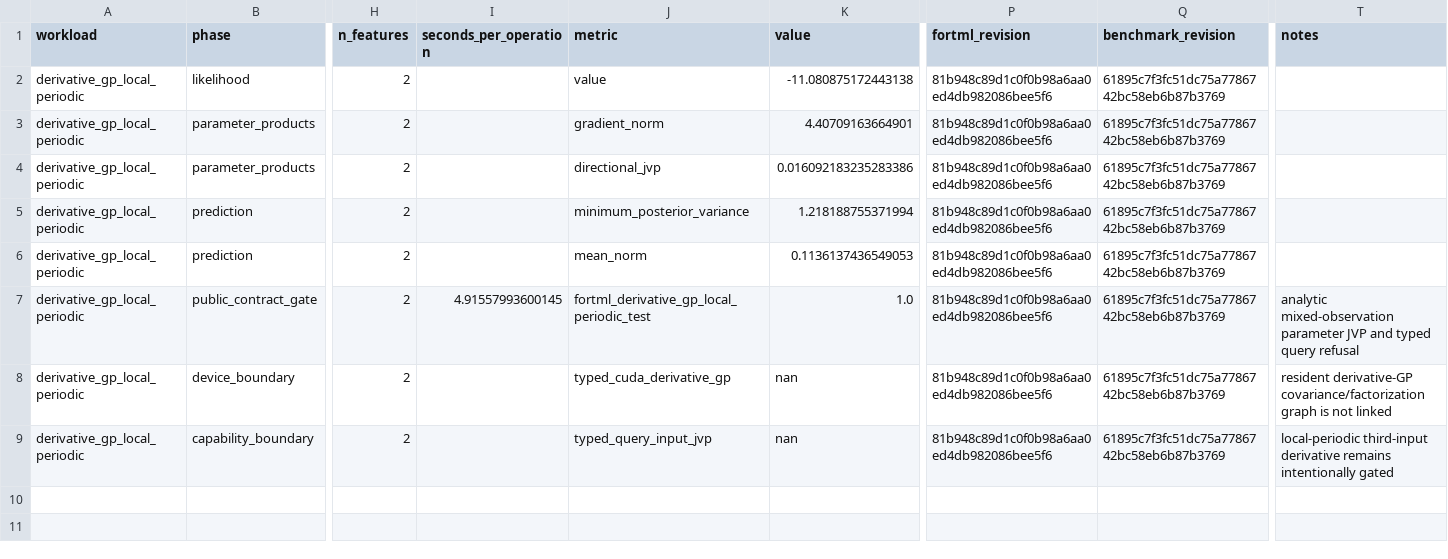
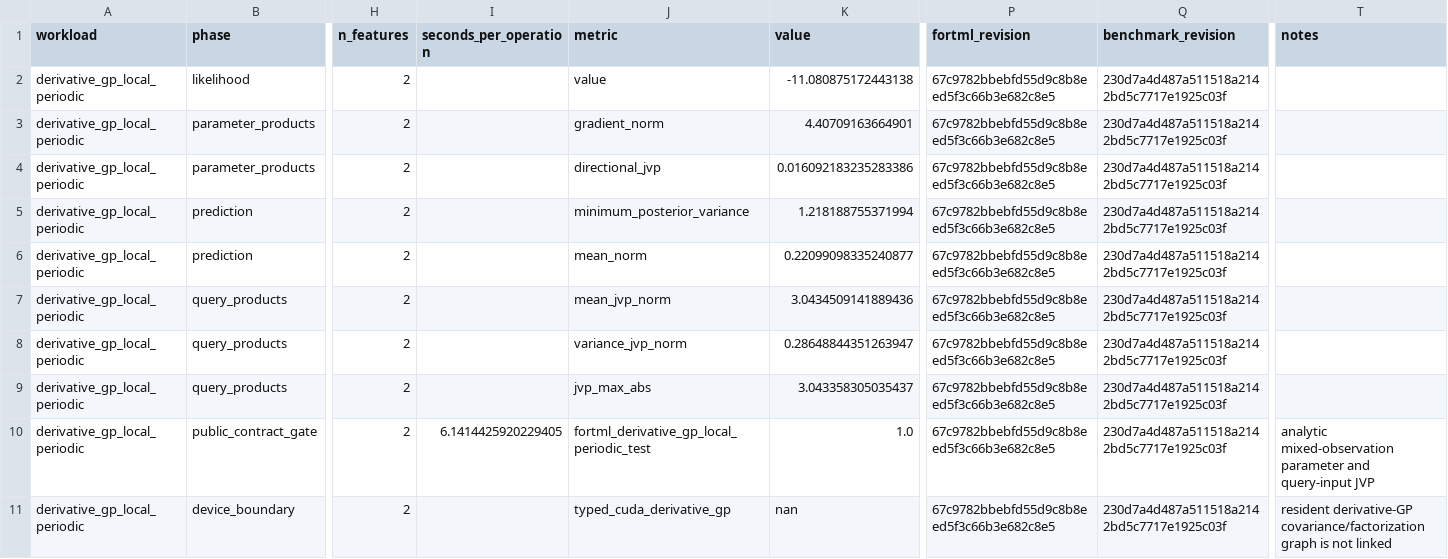
Before and after one commit to lazy-fortran/fortml-bench, a CSV file: results/derivative_gp_local_periodic.csv, drawn as a sheet; only a part is shown, gaps mark what is left out; removed rows and columns are numbered as before the commit, all else as after; rows hold the shown columns only; the diff names each change by its address in the sheet, - before the commit and + after, or states it on an @@ line.

Commit message:
bench(gp): pin local-periodic query evidence

```diff
--- a/results/derivative_gp_local_periodic.csv
+++ b/results/derivative_gp_local_periodic.csv
-P2:P6 (fortml_revision): 81b948c89d1c0f0b98a6aa0ed4db982086bee5f6
+P2:P6 (fortml_revision): 67c9782bbebfd55d9c8b8eed5f3c66b3e682c8e5
-Q2:Q6 (benchmark_revision): 61895c7f3fc51dc75a7786742bc58eb6b87b3769
+Q2:Q6 (benchmark_revision): 230d7a4d487a511518a2142bd5c7717e1925c03f
-K6 (value): 0.1136137436549053
+K6 (value): 0.22099098335240877
+row 7: derivative_gp_local_periodic | query_products | 2 |  | mean_jvp_norm | 3.0434509141889436 | 67c9782bbebfd55d9c8b8eed5f3c66b3e682c8e5 | 230d7a4d487a511518a2142bd5c7717e1925c03f
+row 8: derivative_gp_local_periodic | query_products | 2 |  | variance_jvp_norm | 0.28648844351263947 | 67c9782bbebfd55d9c8b8eed5f3c66b3e682c8e5 | 230d7a4d487a511518a2142bd5c7717e1925c03f
+row 9: derivative_gp_local_periodic | query_products | 2 |  | jvp_max_abs | 3.043358305035437 | 67c9782bbebfd55d9c8b8eed5f3c66b3e682c8e5 | 230d7a4d487a511518a2142bd5c7717e1925c03f
-I10 (seconds_per_operation): 4.91557993600145
+I10 (seconds_per_operation): 6.1414425920229405
-P10:P11 (fortml_revision): 81b948c89d1c0f0b98a6aa0ed4db982086bee5f6
+P10:P11 (fortml_revision): 67c9782bbebfd55d9c8b8eed5f3c66b3e682c8e5
-Q10:Q11 (benchmark_revision): 61895c7f3fc51dc75a7786742bc58eb6b87b3769
+Q10:Q11 (benchmark_revision): 230d7a4d487a511518a2142bd5c7717e1925c03f
-T10 (notes): …mixed-observation parameter JVP and typed query refusal
+T10 (notes): …mixed-observation parameter and query-input JVP
-row 9: derivative_gp_local_periodic | capability_boundary | 2 |  | typed_query_input_jvp | nan | 81b948c89d1c0f0b98a6aa0ed4db982086bee5f6 | 61895c7f3fc51dc75a7786742bc58eb6b87b3769 | local-periodic third-input derivative remains intentionally gated
```
